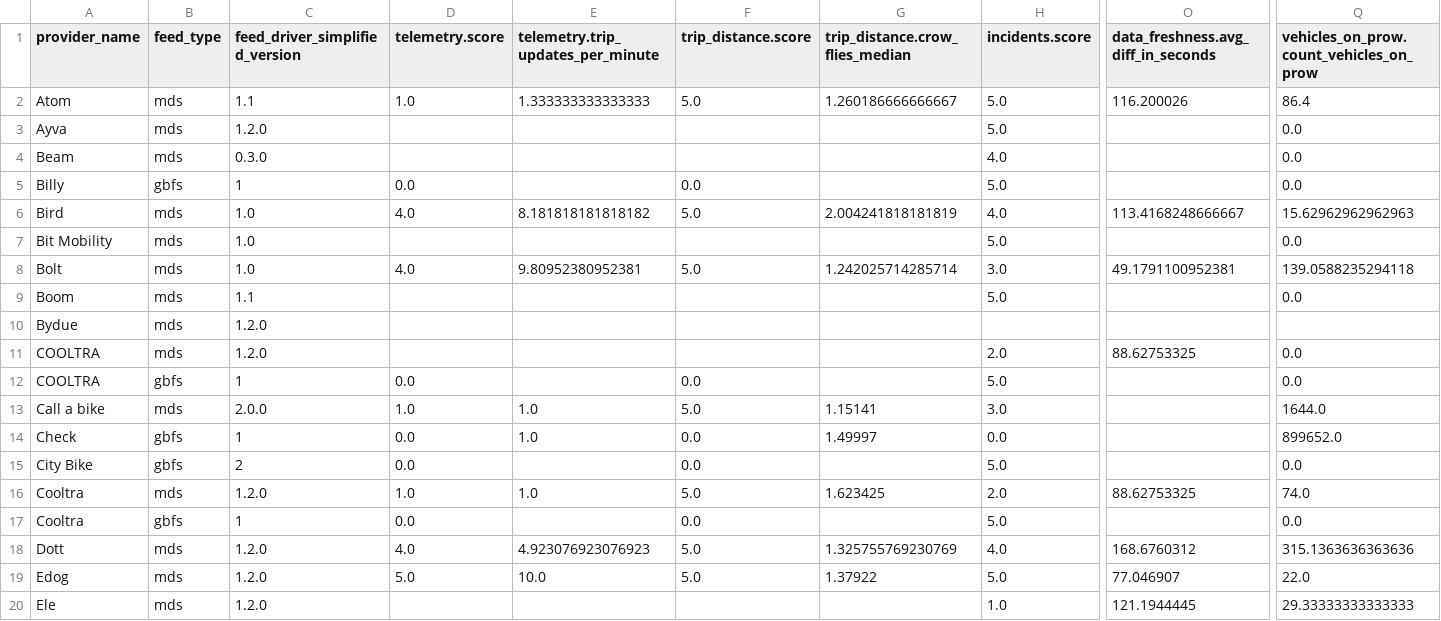
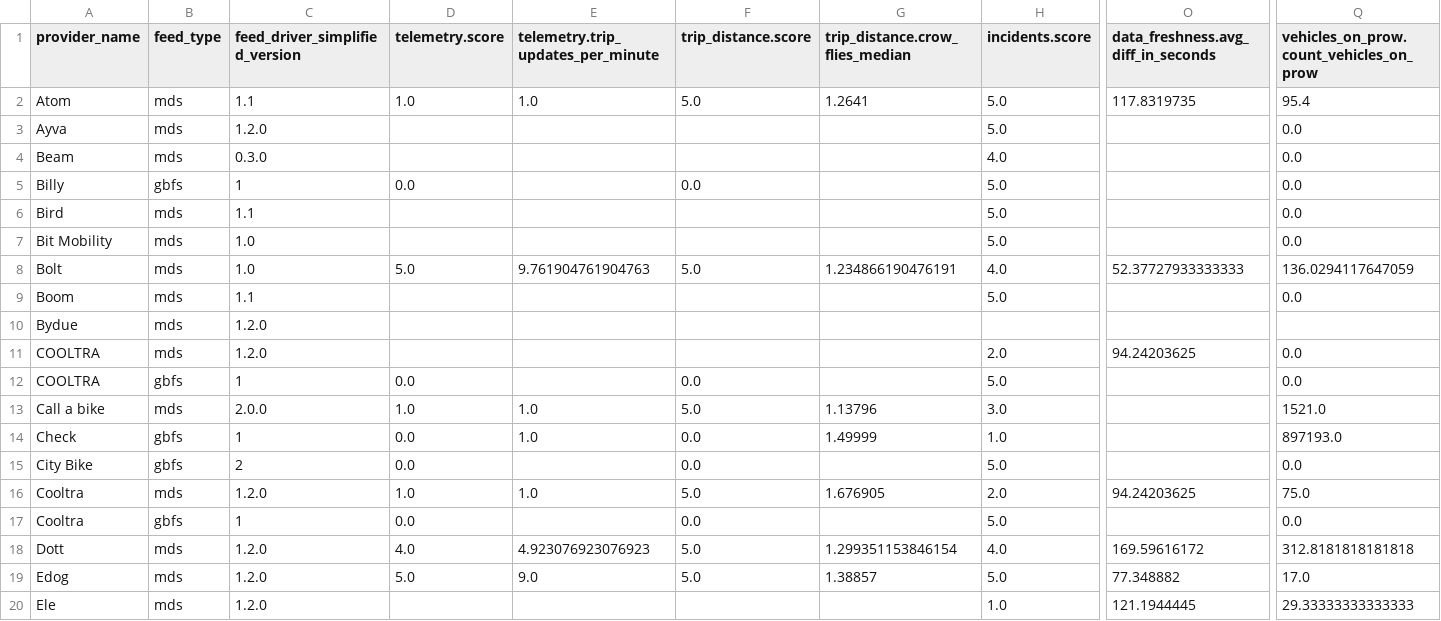
Before and after one commit to vianova-io/sli_feeds, a CSV file: sli_scores.csv, drawn as a sheet; only a part is shown, gaps mark what is left out; removed rows and columns are numbered as before the commit, all else as after; rows hold the shown columns only; the diff covers the shown part only; the diff names each change by its address in the sheet, - before the commit and + after, or states it on an @@ line.

Commit message:
feat: new version of feeds SLI

```diff
--- a/sli_scores.csv
+++ b/sli_scores.csv
-E2: 1.333333333333333
+E2: 1.0
-G2 (trip_distance.crow_flies_median): 1.260186666666667
+G2 (trip_distance.crow_flies_median): 1.2641
-O2: 116.200026
+O2: 117.8319735
-Q2: 86.4
+Q2: 95.4
-row 6: Bird | mds | 1.0 | 4.0 | 8.181818181818182 | 5.0 | 2.004241818181819 | 4.0 | 113.4168248666667 | 15.62962962962963
+row 6: Bird | mds | 1.1 |  |  |  |  | 5.0 |  | 0.0
-D8 (telemetry.score): 4.0
+D8 (telemetry.score): 5.0
-E8: 9.80952380952381
+E8: 9.761904761904763
-G8 (trip_distance.crow_flies_median): 1.242025714285714
+G8 (trip_distance.crow_flies_median): 1.234866190476191
-H8 (incidents.score): 3.0
+H8 (incidents.score): 4.0
-O8: 49.1791100952381
+O8: 52.37727933333333
-Q8: 139.0588235294118
+Q8: 136.0294117647059
-O11: 88.62753325
+O11: 94.24203625
-G13 (trip_distance.crow_flies_median): 1.15141
+G13 (trip_distance.crow_flies_median): 1.13796
-Q13: 1644.0
+Q13: 1521.0
-G14 (trip_distance.crow_flies_median): 1.49997
+G14 (trip_distance.crow_flies_median): 1.49999
-H14 (incidents.score): 0.0
+H14 (incidents.score): 1.0
-Q14: 899652.0
+Q14: 897193.0
-G16 (trip_distance.crow_flies_median): 1.623425
+G16 (trip_distance.crow_flies_median): 1.676905
-O16: 88.62753325
+O16: 94.24203625
-Q16: 74.0
+Q16: 75.0
-G18 (trip_distance.crow_flies_median): 1.325755769230769
+G18 (trip_distance.crow_flies_median): 1.299351153846154
-O18: 168.6760312
+O18: 169.59616172
-Q18: 315.1363636363636
+Q18: 312.8181818181818
-E19: 10.0
+E19: 9.0
-G19 (trip_distance.crow_flies_median): 1.37922
+G19 (trip_distance.crow_flies_median): 1.38857
-O19: 77.046907
+O19: 77.348882
-Q19: 22.0
+Q19: 17.0
```
Also changed, not shown: 56 edited cells elsewhere in this file, 1 other file.
